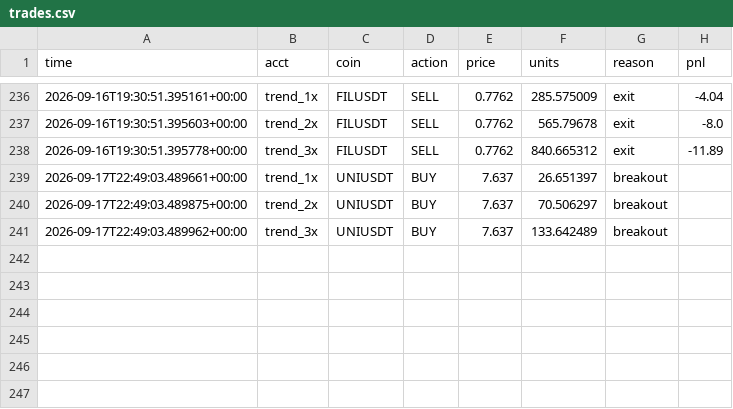
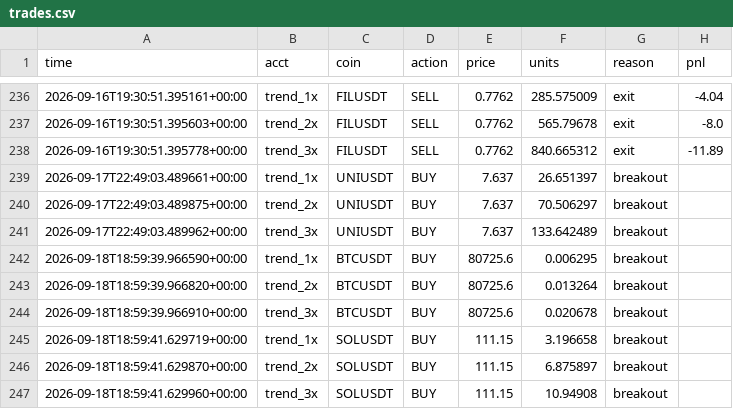
Before and after one commit to Lemonef/Quant, a CSV file: live_bot/trades.csv, drawn as a sheet; only a part is shown, gaps mark what is left out.

```diff
--- a/live_bot/trades.csv
+++ b/live_bot/trades.csv
@@ -241 +241,7 @@ time,acct,coin,action,price,units,reason,pnl
 2026-09-17T22:49:03.489962+00:00,trend_3x,UNIUSDT,BUY,7.637,133.642489,breakout,
+2026-09-18T18:59:39.966590+00:00,trend_1x,BTCUSDT,BUY,80725.6,0.006295,breakout,
+2026-09-18T18:59:39.966820+00:00,trend_2x,BTCUSDT,BUY,80725.6,0.013264,breakout,
+2026-09-18T18:59:39.966910+00:00,trend_3x,BTCUSDT,BUY,80725.6,0.020678,breakout,
+2026-09-18T18:59:41.629719+00:00,trend_1x,SOLUSDT,BUY,111.15,3.196658,breakout,
+2026-09-18T18:59:41.629870+00:00,trend_2x,SOLUSDT,BUY,111.15,6.875897,breakout,
+2026-09-18T18:59:41.629960+00:00,trend_3x,SOLUSDT,BUY,111.15,10.94908,breakout,
```
Also changed, not shown: live_bot/equity_crashreb_1x.csv, live_bot/equity_crashreb_2x.csv, 19 other files.
